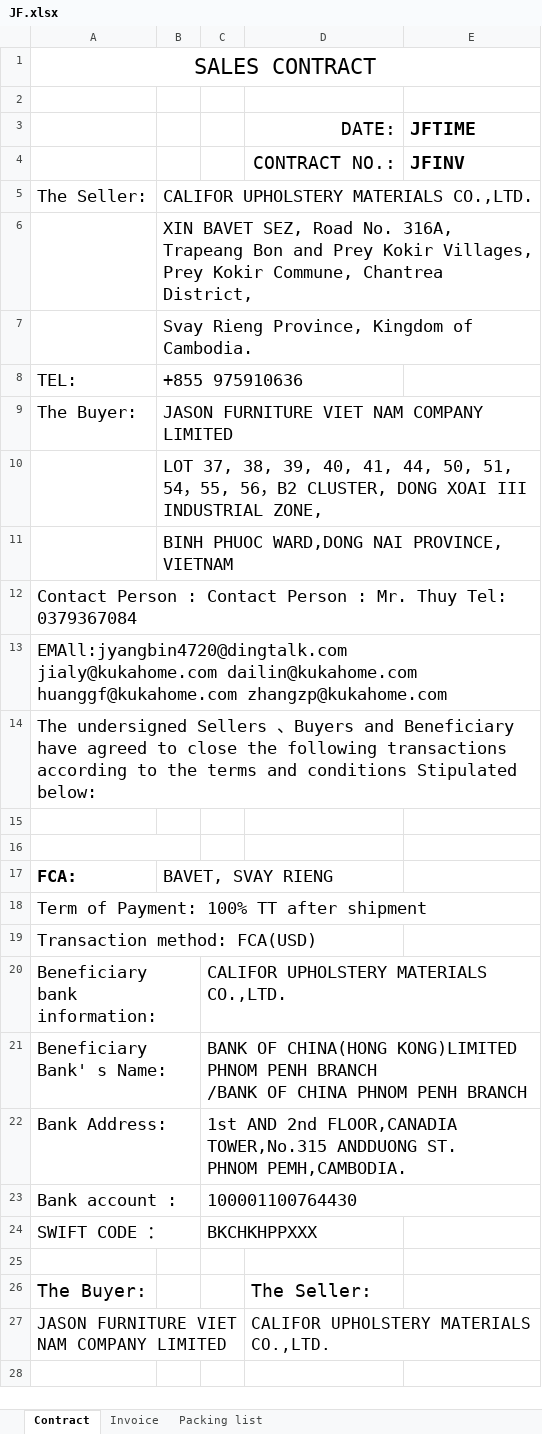
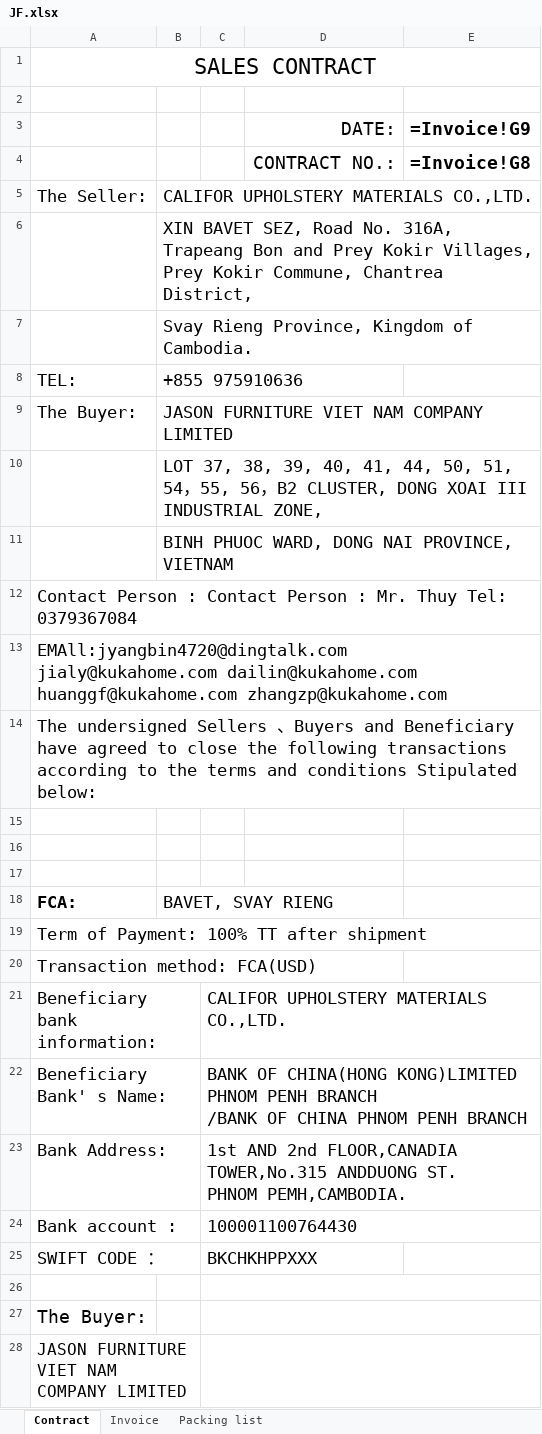
Before and after one commit to jamen4357-svg/generated_shippinglist_invoice, an Excel workbook: invoice_gen/TEMPLATE/JF.xlsx, sheet Contract, drawn as a sheet; values as stored, in another font and other column widths than the file's, no borders; formulas without a stored value are shown as written; removed rows and columns are numbered as before the commit, all else as after; the diff names each change by its address in the sheet, - before the commit and + after, or states it on an @@ line.

Commit message:
update git commit and remove logging from the generate invoice

```diff
--- a/invoice_gen/TEMPLATE/JF.xlsx (sheet Contract)
+++ b/invoice_gen/TEMPLATE/JF.xlsx (sheet Contract)
-E3: JFTIME
+E3: =Invoice!G9
-E4 (=Invoice!G9): JFINV
+E4 (=Invoice!G9): =Invoice!G8
-B11: BINH PHUOC WARD,DONG NAI PROVINCE, VIETNAM
+B11: BINH PHUOC WARD, DONG NAI PROVINCE, VIETNAM
+row 15: (empty)
-A16:B16 merged
+C26:E26 merged
+C27:E27 merged
-D27 (DATE:): The Seller:
+D27 (DATE:): (empty)
+C28:E28 merged
-D28 (DATE:): CALIFOR UPHOLSTERY MATERIALS CO.,LTD.
+D28 (DATE:): (empty)
```
Also changed, not shown: sheet Invoice, sheet Packing list, charts or pictures, 14 other files.
